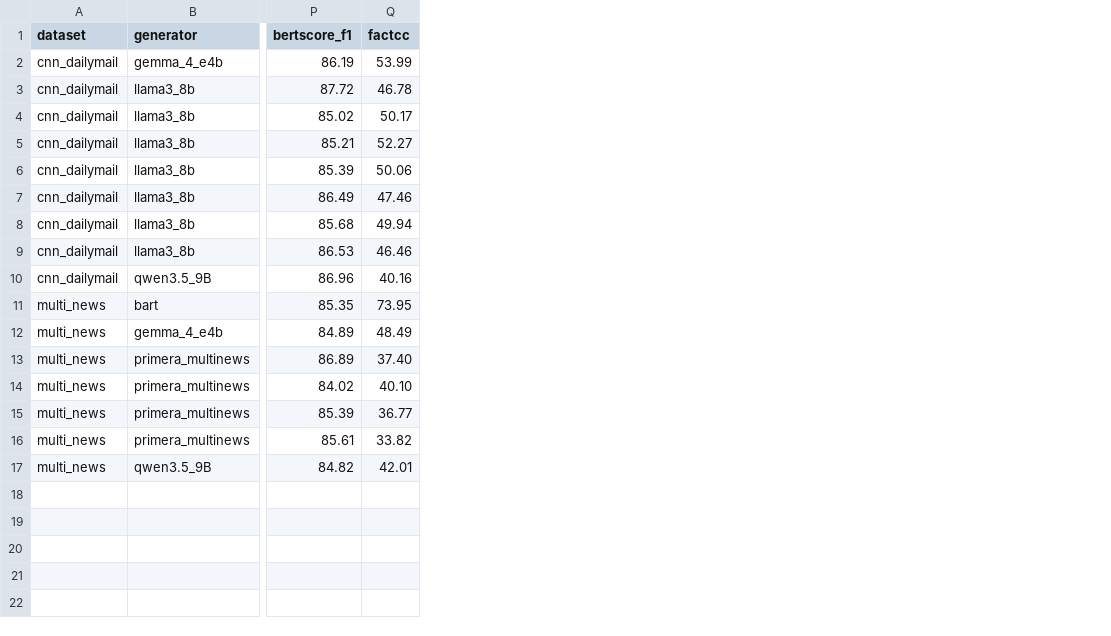
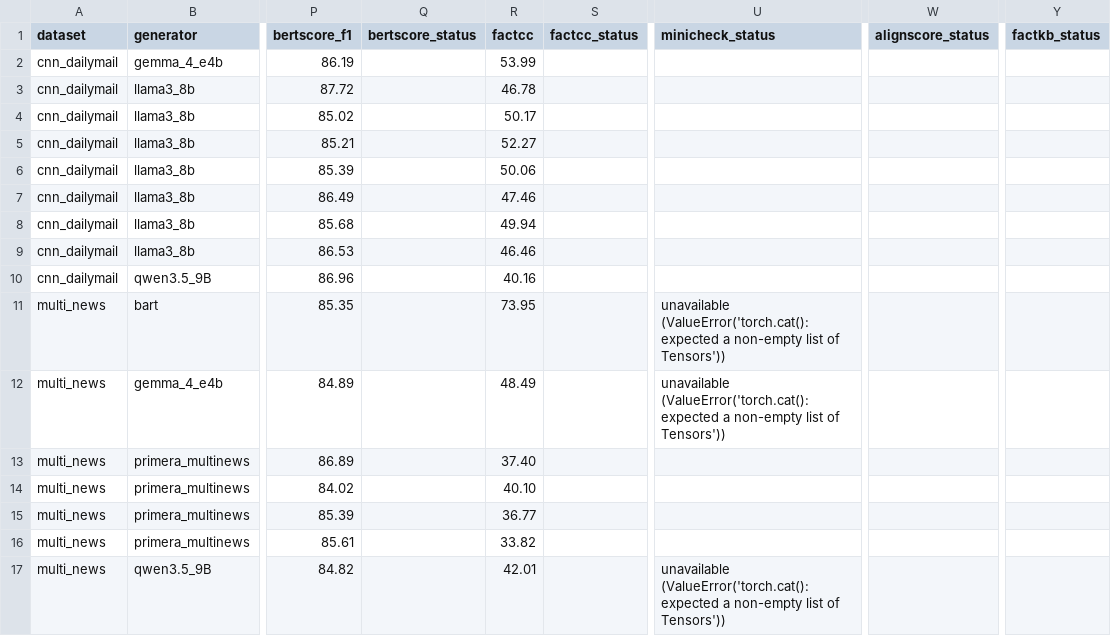
Before and after one commit to wangzeyu2006729-beep/budget-constrained-faithful-summarization, a CSV file: results/paper_metrics.csv, drawn as a sheet; only a part is shown, gaps mark what is left out; the diff names each change by its address in the sheet, - before the commit and + after, or states it on an @@ line.

Commit message:
Correct paper source and metric status reporting

```diff
--- a/results/paper_metrics.csv
+++ b/results/paper_metrics.csv
+column Q (bertscore_status), empty
+column S (factcc_status), empty
+column U (minicheck_status), rows 11-17: unavailable (ValueError('torch.cat(): expected a non-empty list of Tensors')) | unavailable (ValueError('torch.cat(): expected a non-empty list of Tensors')) |  |  |  |  | unavailable (ValueError('torch.cat(): expected a non-empty list of Tensors'))
+column W (alignscore_status), empty
+column Y (factkb_status), empty
```
Also changed, not shown: 5 other files.
